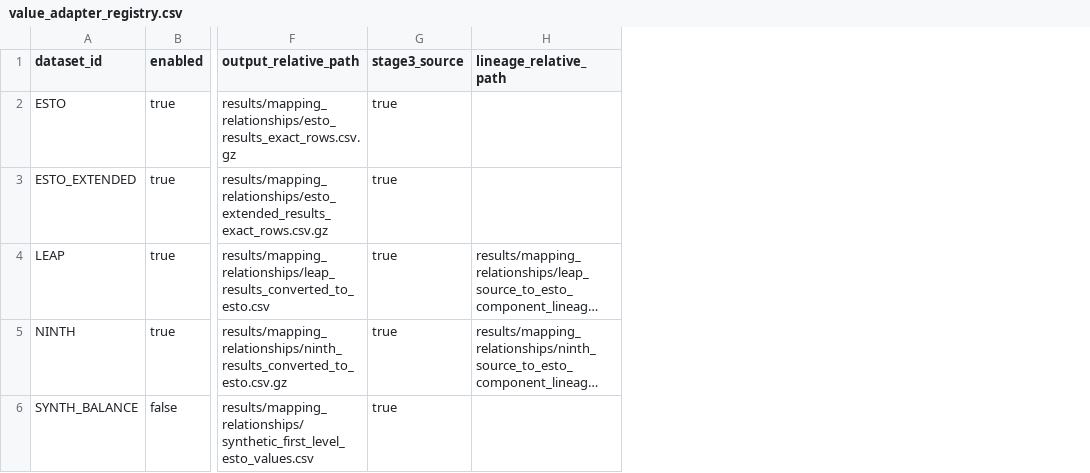
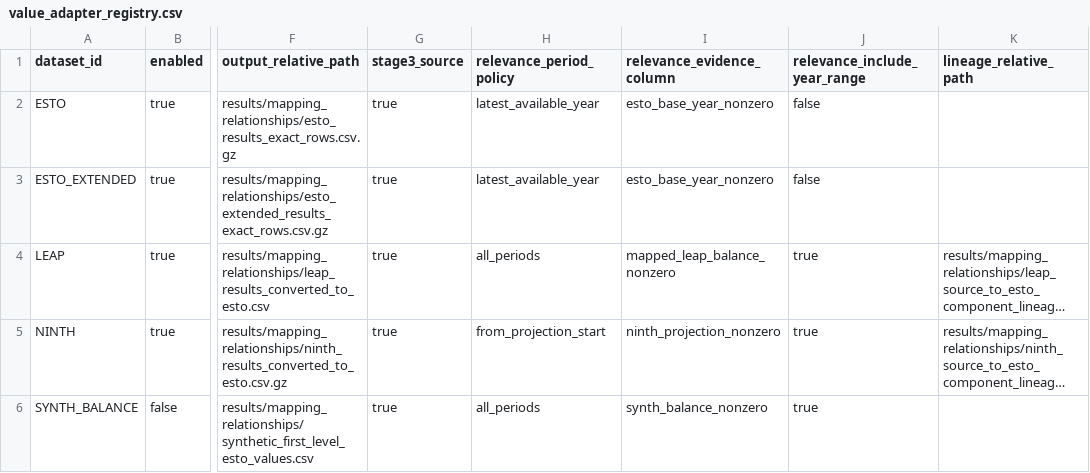
Before and after one commit to asia-pacific-energy-research-centre/leap_mappings, a CSV file: config/datasets/value_adapter_registry.csv, drawn as a sheet; only a part is shown, gaps mark what is left out; long unchanged cells end in …; the diff names each change by its address in the sheet, - before the commit and + after, or states it on an @@ line.

Commit message:
codex: drive shared validators from dataset registries
Verification: 48 focused tests passed; broad suite 387 passed with two pre-existing/environment failures. Fresh disabled-dataset Stage 1 and Stage 2 artifacts remained byte-identical to M0 (17,076 relationships; 10,044 Common rows).

```diff
--- a/config/datasets/value_adapter_registry.csv
+++ b/config/datasets/value_adapter_registry.csv
+column H (relevance_period_policy), rows 2-6: latest_available_year | latest_available_year | all_periods | from_projection_start | all_periods
+column I (relevance_evidence_column), rows 2-6: esto_base_year_nonzero | esto_base_year_nonzero | mapped_leap_balance_nonzero | ninth_projection_nonzero | synth_balance_nonzero
+column J (relevance_include_year_range), rows 2-6: false | false | true | true | true
```
Also changed, not shown: config/datasets/dataset_registry.csv, 8 other files.
